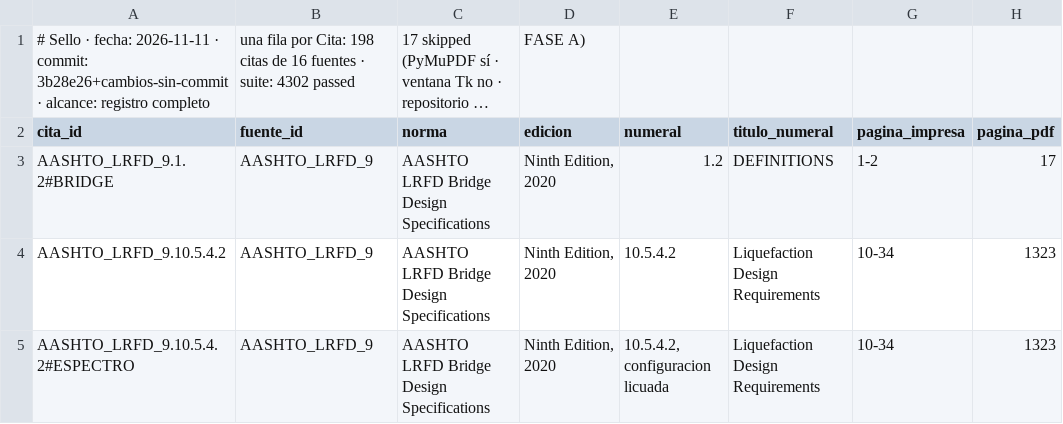
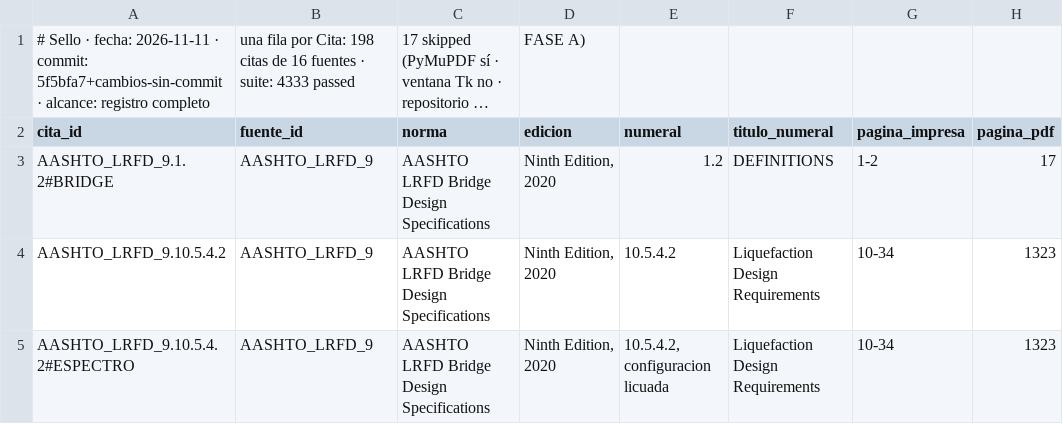
Before and after one commit to Andy-rba30/Proyecto_alcantarillas, a CSV file: docs/trazabilidad.csv, drawn as a sheet; only a part is shown; long unchanged cells end in …; the diff names each change by its address in the sheet, - before the commit and + after, or states it on an @@ line.

```diff
--- a/docs/trazabilidad.csv
+++ b/docs/trazabilidad.csv
-A1 (cita_id): …· commit: 3b28e26+cambios-sin-commit · alcance:…
+A1 (cita_id): …· commit: 5f5bfa7+cambios-sin-commit · alcance:…
-B1 (fuente_id): …· suite: 4302 passed
+B1 (fuente_id): …· suite: 4333 passed
```
Also changed, not shown: 27 other files.
